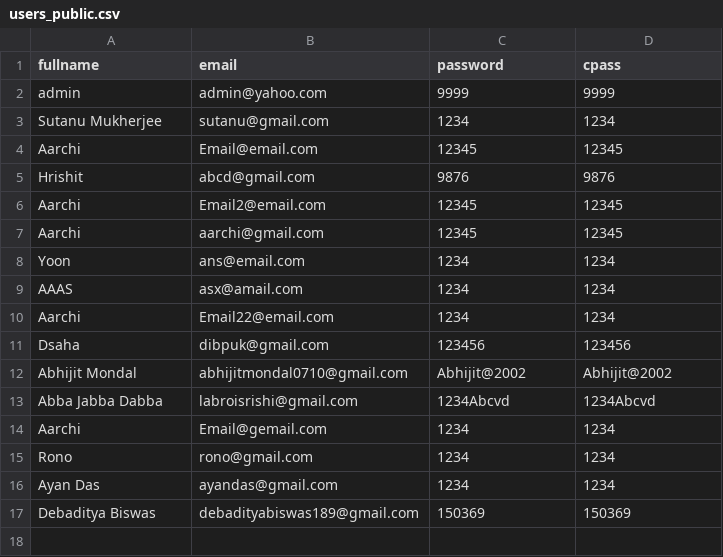
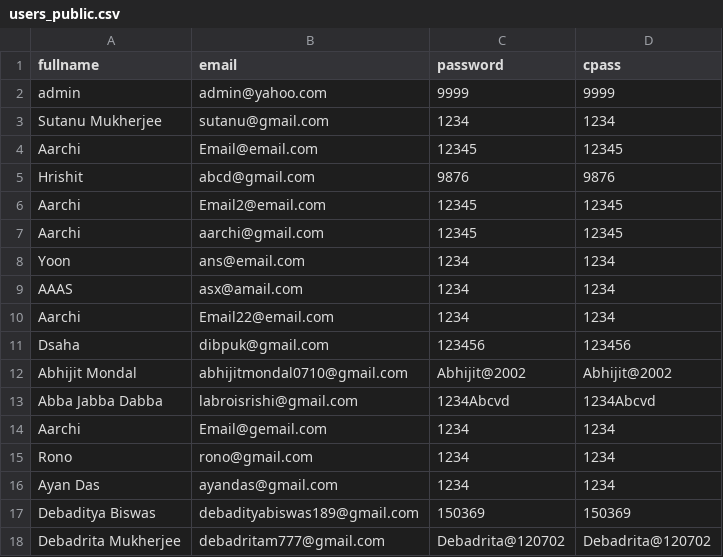
Before and after one commit to Sutanu-59/Emotion_Analysis, a CSV file: data/users_public.csv, drawn as a sheet; the diff names each change by its address in the sheet, - before the commit and + after, or states it on an @@ line.

Commit message:
Update users.db and users_public.csv (2026-01-12 16:05:41)

```diff
--- a/data/users_public.csv
+++ b/data/users_public.csv
+row 18: Debadrita Mukherjee | debadritam777@gmail.com | Debadrita@120702 | Debadrita@120702
```
